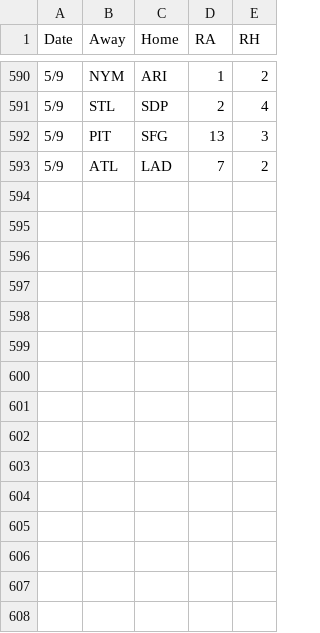
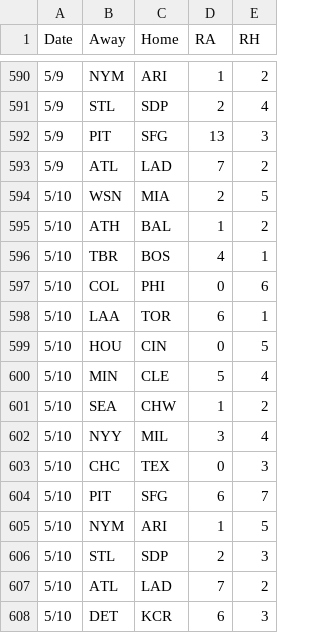
Before and after one commit to 2Skupz/2Skupz.github.io, a CSV file: mlbTiebreak/data/gameFiles/2026games.csv, drawn as a sheet; only a part is shown, gaps mark what is left out.

```diff
--- a/mlbTiebreak/data/gameFiles/2026games.csv
+++ b/mlbTiebreak/data/gameFiles/2026games.csv
@@ -593 +593,16 @@ Date,Away,Home,RA,RH
 5/9,ATL,LAD,7,2
+5/10,WSN,MIA,2,5
+5/10,ATH,BAL,1,2
+5/10,TBR,BOS,4,1
+5/10,COL,PHI,0,6
+5/10,LAA,TOR,6,1
+5/10,HOU,CIN,0,5
+5/10,MIN,CLE,5,4
+5/10,SEA,CHW,1,2
+5/10,NYY,MIL,3,4
+5/10,CHC,TEX,0,3
+5/10,PIT,SFG,6,7
+5/10,NYM,ARI,1,5
+5/10,STL,SDP,2,3
+5/10,ATL,LAD,7,2
+5/10,DET,KCR,6,3
```
Also changed, not shown: 36 other files.
